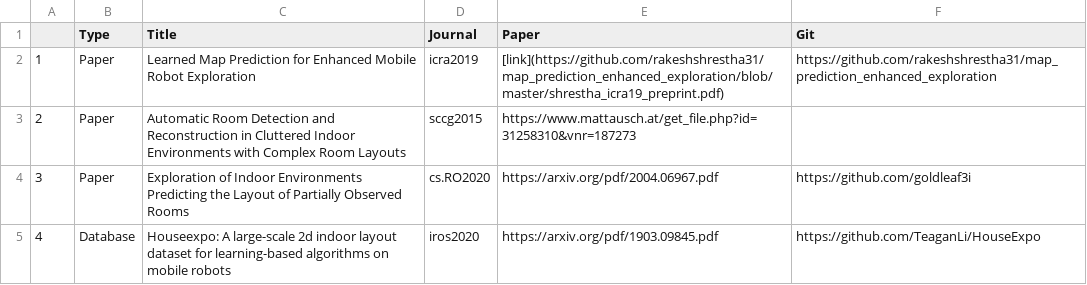
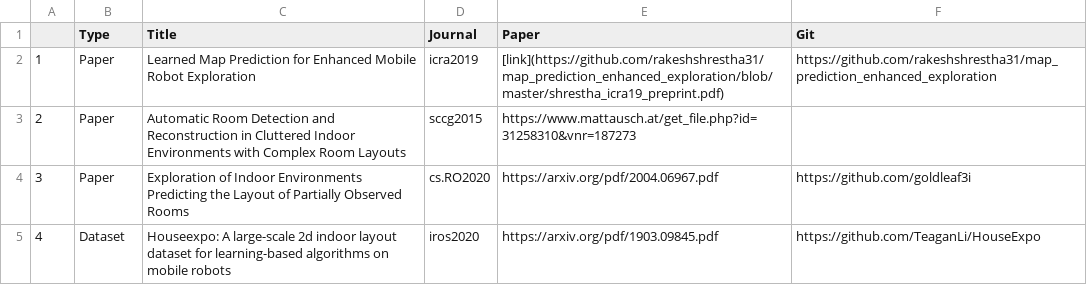
Before and after one commit to Nissime/Papers, a CSV file: map_prediction.csv, drawn as a sheet.

Commit message:
Update map_prediction.csv

```diff
--- a/map_prediction.csv
+++ b/map_prediction.csv
@@ -4,2 +4,2 @@
 3,Paper,Exploration of Indoor Environments Predicting the Layout of Partially Observed Rooms,cs.RO2020,https://arxiv.org/pdf/2004.06967.pdf,https://github.com/goldleaf3i
-4,Database,Houseexpo: A large-scale 2d indoor layout dataset for learning-based algorithms on mobile robots,iros2020,https://arxiv.org/pdf/1903.09845.pdf,https://github.com/TeaganLi/HouseExpo
+4,Dataset,Houseexpo: A large-scale 2d indoor layout dataset for learning-based algorithms on mobile robots,iros2020,https://arxiv.org/pdf/1903.09845.pdf,https://github.com/TeaganLi/HouseExpo
```
